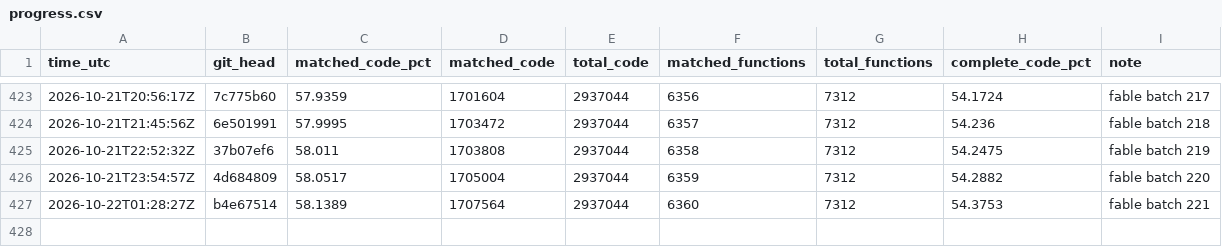
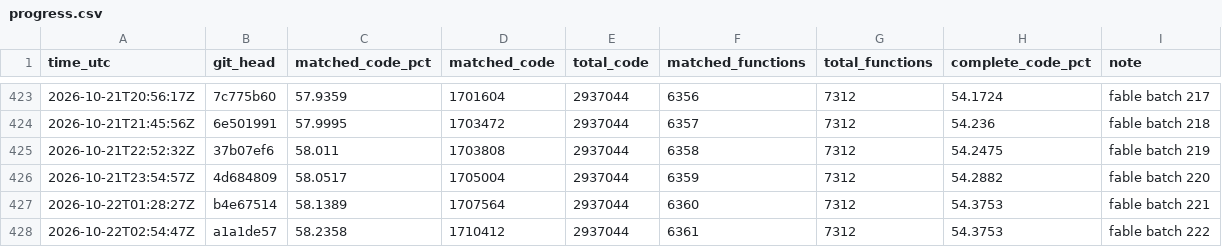
Before and after one commit to deltawave784/fzgx, a CSV file: state/progress.csv, drawn as a sheet; only a part is shown, gaps mark what is left out.

```diff
--- a/state/progress.csv
+++ b/state/progress.csv
@@ -427 +427,2 @@ time_utc,git_head,matched_code_pct,matched_code,total_code,matched_functions,tot
 2026-10-22T01:28:27Z,b4e67514,58.1389,1707564,2937044,6360,7312,54.3753,fable batch 221
+2026-10-22T02:54:47Z,a1a1de57,58.2358,1710412,2937044,6361,7312,54.3753,fable batch 222
```
